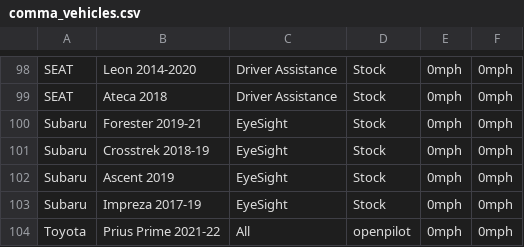
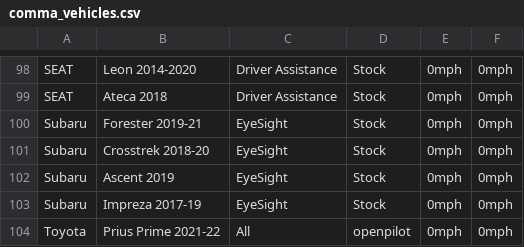
Before and after one commit to bbennett80/comma_vehicles, a CSV file: comma_vehicles.csv, drawn as a sheet; only a part is shown, gaps mark what is left out.

```diff
--- a/comma_vehicles.csv
+++ b/comma_vehicles.csv
@@ -100,3 +100,3 @@ SEAT,Ateca 2018,Driver Assistance,Stock,0mph,0mph
 Subaru,Forester 2019-21,EyeSight,Stock,0mph,0mph
-Subaru,Crosstrek 2018-19,EyeSight,Stock,0mph,0mph
+Subaru,Crosstrek 2018-20,EyeSight,Stock,0mph,0mph
 Subaru,Ascent 2019,EyeSight,Stock,0mph,0mph
```
